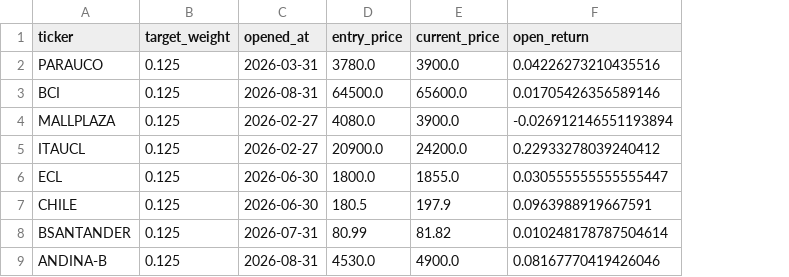
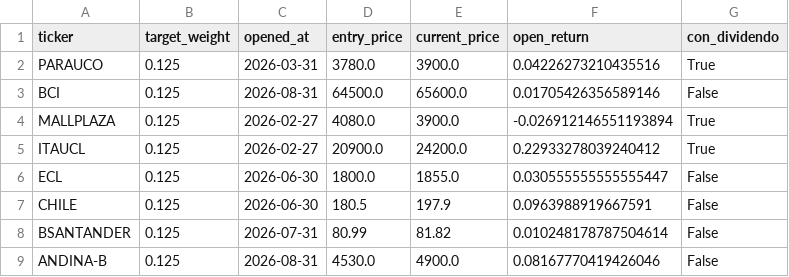
Before and after one commit to rodrigoaguirrediaz6644/alphadata-beta, a CSV file: data/portfolio_delta12.csv, drawn as a sheet; the diff names each change by its address in the sheet, - before the commit and + after, or states it on an @@ line.

```diff
--- a/data/portfolio_delta12.csv
+++ b/data/portfolio_delta12.csv
+column G (con_dividendo), rows 2-9: True | False | True | True | False | False | False | False
```
Also changed, not shown: data/portfolio_gamma6.csv, data/portfolio_sigma6.csv, 6 other files.
